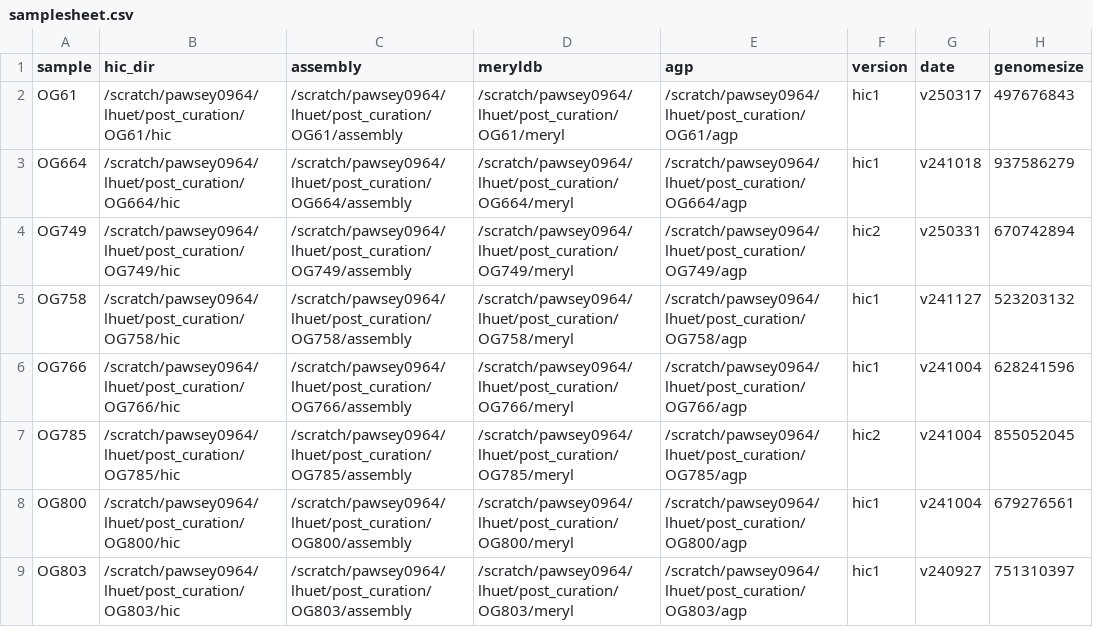
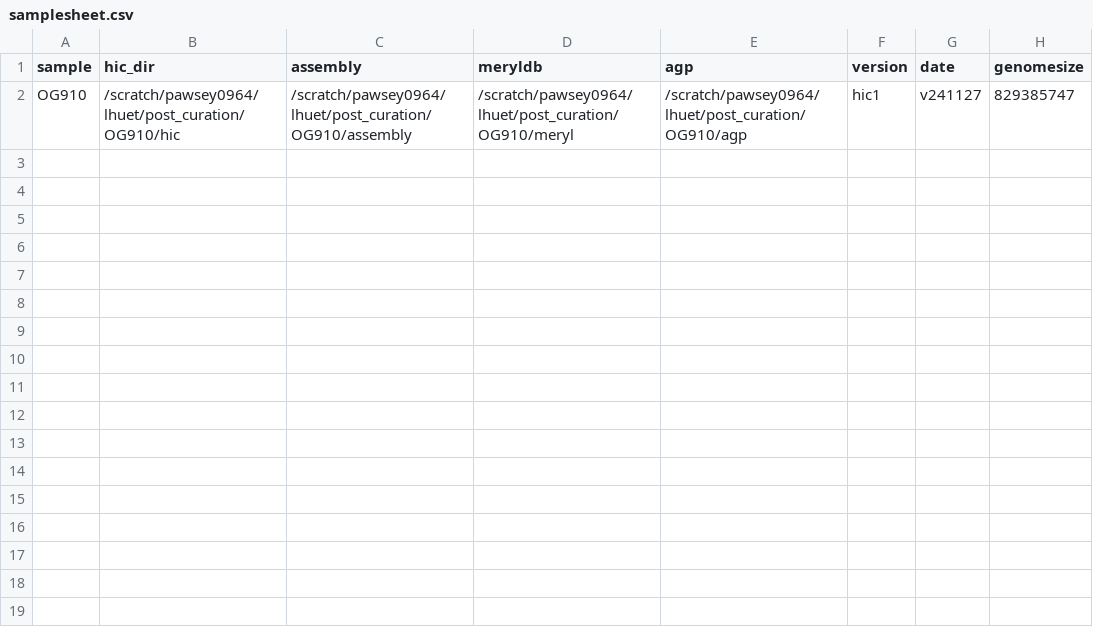
Before and after one commit to Minderoo-OceanOmics-Centre-UWA/OceanOmics-OceanGenomes-post-curation, a CSV file: assets/samplesheet.csv, drawn as a sheet.

```diff
--- a/assets/samplesheet.csv
+++ b/assets/samplesheet.csv
@@ -1,9 +1,2 @@
 sample,hic_dir,assembly,meryldb,agp,version,date,genomesize
-OG61,/scratch/pawsey0964/lhuet/post_curation/OG61/hic,/scratch/pawsey0964/lhuet/post_curation/OG61/assembly,/scratch/pawsey0964/lhuet/post_curation/OG61/meryl,/scratch/pawsey0964/lhuet/post_curation/OG61/agp,hic1,v250317,497676843
-OG664,/scratch/pawsey0964/lhuet/post_curation/OG664/hic,/scratch/pawsey0964/lhuet/post_curation/OG664/assembly,/scratch/pawsey0964/lhuet/post_curation/OG664/meryl,/scratch/pawsey0964/lhuet/post_curation/OG664/agp,hic1,v241018,937586279
-OG749,/scratch/pawsey0964/lhuet/post_curation/OG749/hic,/scratch/pawsey0964/lhuet/post_curation/OG749/assembly,/scratch/pawsey0964/lhuet/post_curation/OG749/meryl,/scratch/pawsey0964/lhuet/post_curation/OG749/agp,hic2,v250331,670742894
-OG758,/scratch/pawsey0964/lhuet/post_curation/OG758/hic,/scratch/pawsey0964/lhuet/post_curation/OG758/assembly,/scratch/pawsey0964/lhuet/post_curation/OG758/meryl,/scratch/pawsey0964/lhuet/post_curation/OG758/agp,hic1,v241127,523203132
-OG766,/scratch/pawsey0964/lhuet/post_curation/OG766/hic,/scratch/pawsey0964/lhuet/post_curation/OG766/assembly,/scratch/pawsey0964/lhuet/post_curation/OG766/meryl,/scratch/pawsey0964/lhuet/post_curation/OG766/agp,hic1,v241004,628241596
-OG785,/scratch/pawsey0964/lhuet/post_curation/OG785/hic,/scratch/pawsey0964/lhuet/post_curation/OG785/assembly,/scratch/pawsey0964/lhuet/post_curation/OG785/meryl,/scratch/pawsey0964/lhuet/post_curation/OG785/agp,hic2,v241004,855052045
-OG800,/scratch/pawsey0964/lhuet/post_curation/OG800/hic,/scratch/pawsey0964/lhuet/post_curation/OG800/assembly,/scratch/pawsey0964/lhuet/post_curation/OG800/meryl,/scratch/pawsey0964/lhuet/post_curation/OG800/agp,hic1,v241004,679276561
-OG803,/scratch/pawsey0964/lhuet/post_curation/OG803/hic,/scratch/pawsey0964/lhuet/post_curation/OG803/assembly,/scratch/pawsey0964/lhuet/post_curation/OG803/meryl,/scratch/pawsey0964/lhuet/post_curation/OG803/agp,hic1,v240927,751310397
+OG910,/scratch/pawsey0964/lhuet/post_curation/OG910/hic,/scratch/pawsey0964/lhuet/post_curation/OG910/assembly,/scratch/pawsey0964/lhuet/post_curation/OG910/meryl,/scratch/pawsey0964/lhuet/post_curation/OG910/agp,hic1,v241127,829385747
```
Also changed, not shown: 37 other files.
